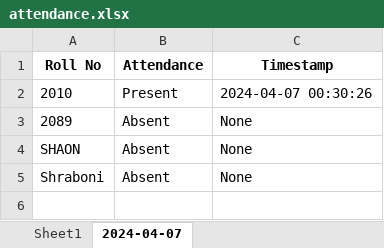
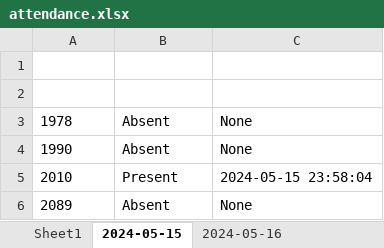
Before and after one commit to masud1901/face-recognition-openCV, an Excel workbook: attendance.xlsx, sheet 2024-05-15, drawn as a sheet; values as stored, in another font and other column widths than the file's, no borders; removed rows and columns are numbered as before the commit, all else as after; the diff names each change by its address in the sheet, - before the commit and + after, or states it on an @@ line.

```diff
--- a/attendance.xlsx (sheet 2024-05-15)
+++ b/attendance.xlsx (sheet 2024-05-15)
-sheet tab: 2024-04-07
+sheet tab: 2024-05-15
+sheet tab: 2024-05-16
-row 1: Roll No | Attendance | Timestamp
+row 1: (empty)
+row 2: (empty)
+row 3: 1978 | Absent | None
+row 4: 1990 | Absent | None
-C5: 2024-04-07 00:30:26
+C5: 2024-05-15 23:58:04
-row 4: SHAON | Absent | None
-row 5: Shraboni | Absent | None
```
Also changed, not shown: sheet Sheet1, 8 other files.
